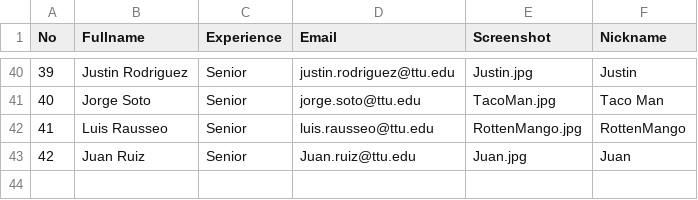
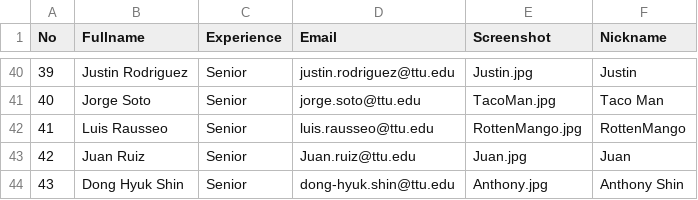
Before and after one commit to iDataVisualizationLab/CS4352_Fall2018, a CSV file: data/Info.csv, drawn as a sheet; only a part is shown, gaps mark what is left out; the diff names each change by its address in the sheet, - before the commit and + after, or states it on an @@ line.

```diff
--- a/data/Info.csv
+++ b/data/Info.csv
+row 44: 43 | Dong Hyuk Shin | Senior | dong-hyuk.shin@ttu.edu | Anthony.jpg | Anthony Shin
```
Also changed, not shown: 1 other file.
